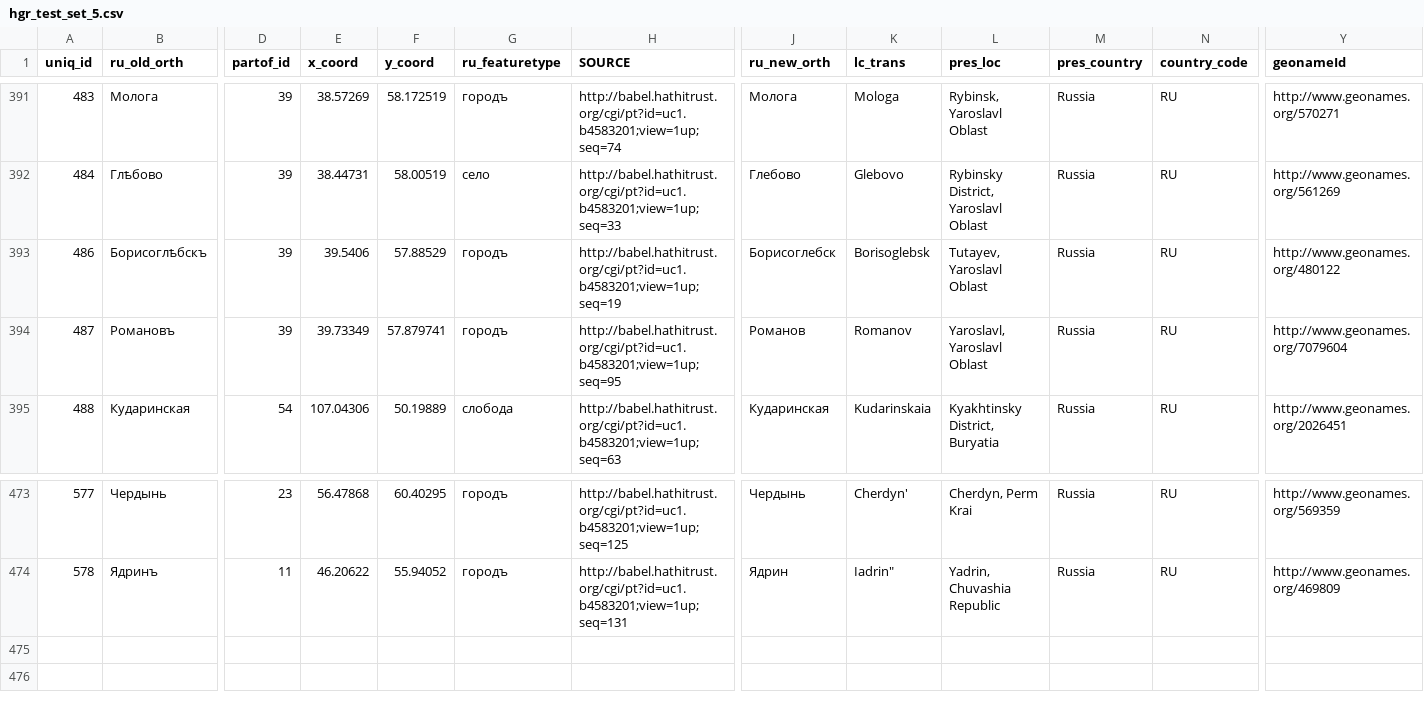
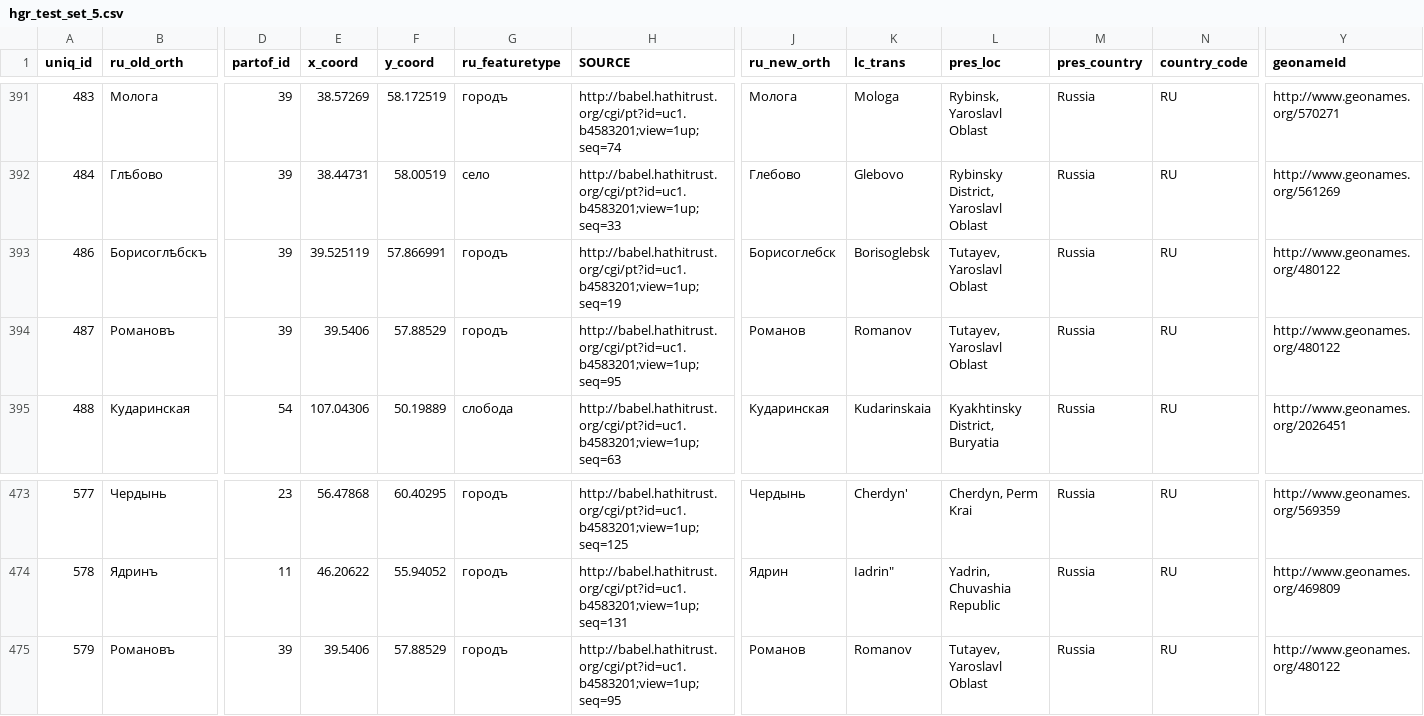
Before and after one commit to jaguillette/fungHGR, a CSV file: output/hgr_test_set_5.csv, drawn as a sheet; only a part is shown, gaps mark what is left out; rows hold the shown columns only; the diff names each change by its address in the sheet, - before the commit and + after, or states it on an @@ line.

```diff
--- a/output/hgr_test_set_5.csv
+++ b/output/hgr_test_set_5.csv
-E393 (x_coord): 39.5406
+E393 (x_coord): 39.525119
-F393 (y_coord): 57.88529
+F393 (y_coord): 57.866991
-E394 (x_coord): 39.73349
+E394 (x_coord): 39.5406
-F394 (y_coord): 57.879741
+F394 (y_coord): 57.88529
-L394 (pres_loc): Yaroslavl, Yaroslavl Oblast
+L394 (pres_loc): Tutayev, Yaroslavl Oblast
-Y394 (geonameId): http://www.geonames.org/7079604
+Y394 (geonameId): http://www.geonames.org/480122
+row 475: 579 | Романовъ | 39 | 39.5406 | 57.88529 | городъ | http://babel.hathitrust.org/cgi/pt?id=uc1.b4583201;view=1up;seq=95 | Романов | Romanov | Tutayev, Yaroslavl Oblast | Russia | RU | http://www.geonames.org/480122
```
Also changed, not shown: 1 other file.
